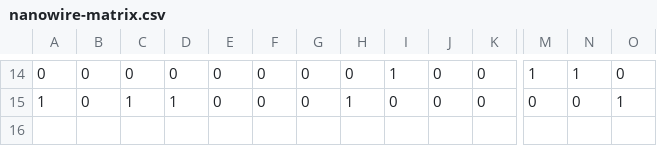
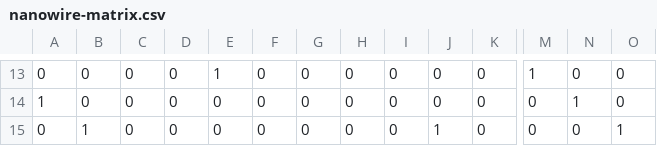
Before and after one commit to ShabaniLab/TQC-Braiding-Nanowire, a CSV file: nanowire-matrix.csv, drawn as a sheet; only a part is shown, gaps mark what is left out; addresses are those after the commit; rows hold the shown columns only; the diff covers the shown part only; the diff names each change by its address in the sheet, - before the commit and + after, or states it on an @@ line.

```diff
--- a/nanowire-matrix.csv
+++ b/nanowire-matrix.csv
-E13: 0
+E13: 1
-I13: 1
+I13: 0
-N13: 1
+N13: 0
-C14: 1
+C14: 0
-D14: 1
+D14: 0
-H14: 1
+H14: 0
-N14: 0
+N14: 1
-O14: 1
+O14: 0
+row 15: 0 | 1 | 0 | 0 | 0 | 0 | 0 | 0 | 0 | 1 | 0 | 0 | 0 | 1
```
Also changed, not shown: 1 removed row and 34 edited cells elsewhere in this file, 8 other files.
